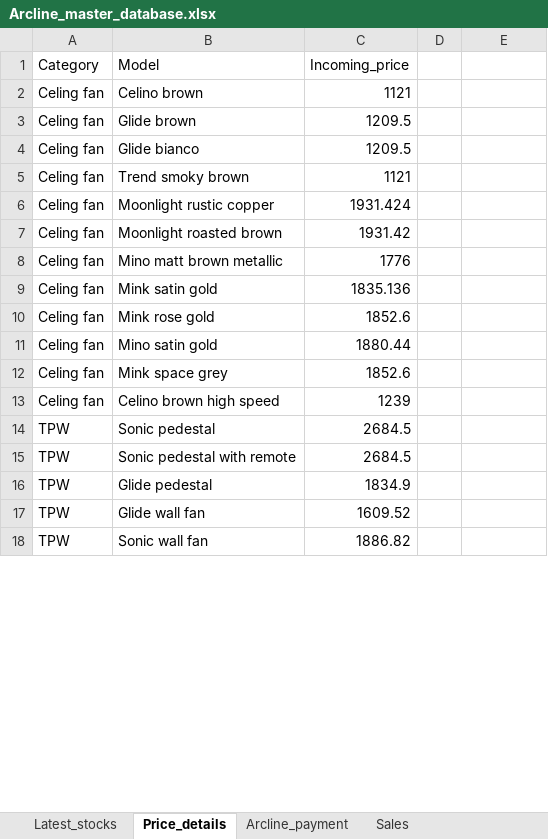
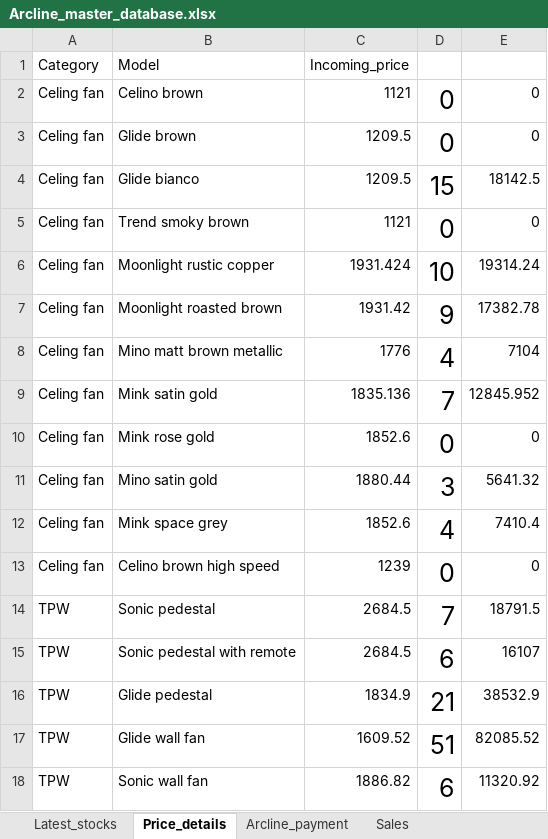
Before and after one commit to lohith0501/Rathnas, an Excel workbook: Arcline_master_database.xlsx, sheet Price_details, drawn as a sheet; only a part is shown; values as stored, in another font and other column widths than the file's, no borders; the diff covers the shown part only; the diff names each change by its address in the sheet, - before the commit and + after, or states it on an @@ line.

```diff
--- a/Arcline_master_database.xlsx (sheet Price_details)
+++ b/Arcline_master_database.xlsx (sheet Price_details)
-D2:D3: (empty)
+D2:D3: 0
-E2:E3: (empty)
+E2:E3: 0
-D4: (empty)
+D4: 15
-E4: (empty)
+E4: 18142.5
-D5: (empty)
+D5: 0
-E5: (empty)
+E5: 0
-D6: (empty)
+D6: 10
-E6: (empty)
+E6: 19314.24
-D7: (empty)
+D7: 9
-E7: (empty)
+E7: 17382.78
-D8: (empty)
+D8: 4
-E8: (empty)
+E8: 7104
-D9: (empty)
+D9: 7
-E9: (empty)
+E9: 12845.952
-D10: (empty)
+D10: 0
-E10: (empty)
+E10: 0
-D11: (empty)
+D11: 3
-E11: (empty)
+E11: 5641.32
-D12: (empty)
+D12: 4
-E12: (empty)
+E12: 7410.4
-D13: (empty)
+D13: 0
-E13: (empty)
+E13: 0
-D14: (empty)
+D14: 7
-E14: (empty)
+E14: 18791.5
-D15: (empty)
+D15: 6
-E15: (empty)
+E15: 16107
-D16: (empty)
+D16: 21
-E16: (empty)
+E16: 38532.9
-D17: (empty)
+D17: 51
-E17: (empty)
+E17: 82085.52
-D18: (empty)
+D18: 6
-E18: (empty)
+E18: 11320.92
```
Also changed, not shown: 1 added row and 38 edited cells elsewhere in this sheet, sheet Sales, sheet Latest_stocks.
